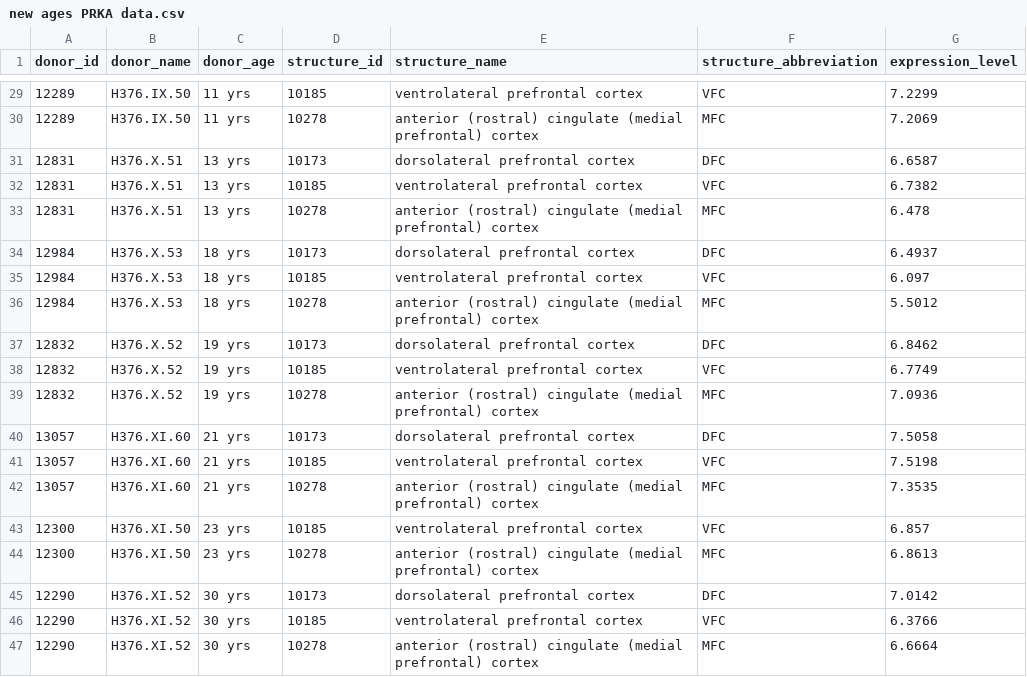
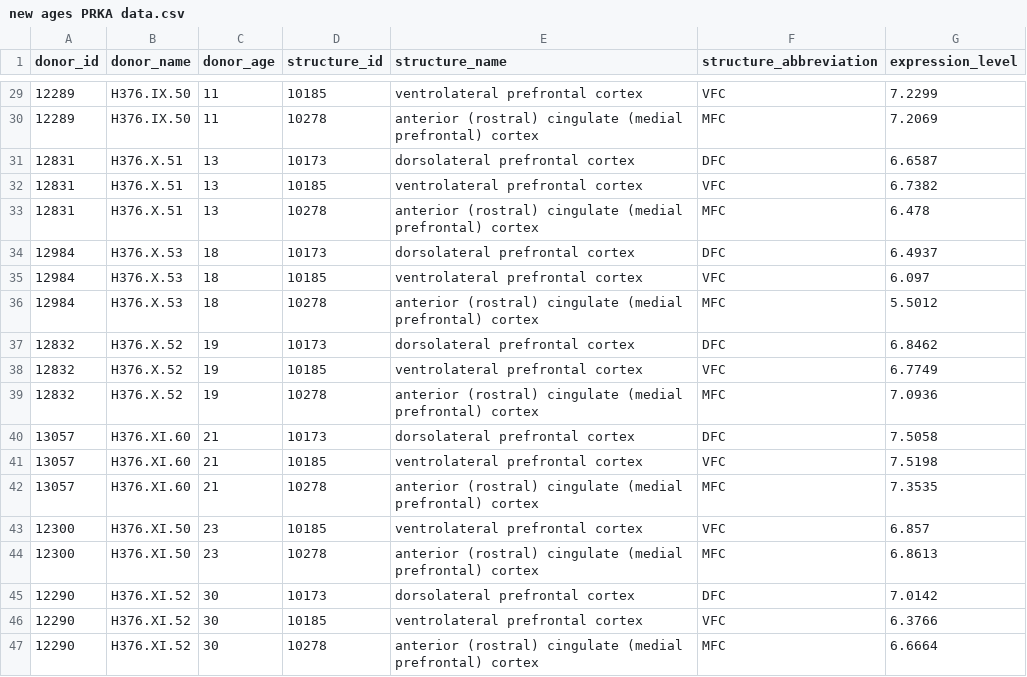
Before and after one commit to tesscstanley/Neurobio-Project, a CSV file: new ages PRKA data.csv, drawn as a sheet; only a part is shown, gaps mark what is left out; the diff covers the shown part only.

```diff
--- a/new ages PRKA data.csv
+++ b/new ages PRKA data.csv
@@ -29,19 +29,19 @@ donor_id,donor_name,donor_age,structure_id,structure_name,structure_abbreviation
-12289,H376.IX.50,11 yrs,10185,ventrolateral prefrontal cortex,VFC,7.2299,
-12289,H376.IX.50,11 yrs,10278,anterior (rostral) cingulate (medial prefrontal) cortex,MFC,7.2069,
-12831,H376.X.51,13 yrs,10173,dorsolateral prefrontal cortex,DFC,6.6587,
-12831,H376.X.51,13 yrs,10185,ventrolateral prefrontal cortex,VFC,6.7382,
-12831,H376.X.51,13 yrs,10278,anterior (rostral) cingulate (medial prefrontal) cortex,MFC,6.478,
-12984,H376.X.53,18 yrs,10173,dorsolateral prefrontal cortex,DFC,6.4937,
-12984,H376.X.53,18 yrs,10185,ventrolateral prefrontal cortex,VFC,6.097,
-12984,H376.X.53,18 yrs,10278,anterior (rostral) cingulate (medial prefrontal) cortex,MFC,5.5012,
-12832,H376.X.52,19 yrs,10173,dorsolateral prefrontal cortex,DFC,6.8462,
-12832,H376.X.52,19 yrs,10185,ventrolateral prefrontal cortex,VFC,6.7749,
-12832,H376.X.52,19 yrs,10278,anterior (rostral) cingulate (medial prefrontal) cortex,MFC,7.0936,
-13057,H376.XI.60,21 yrs,10173,dorsolateral prefrontal cortex,DFC,7.5058,
-13057,H376.XI.60,21 yrs,10185,ventrolateral prefrontal cortex,VFC,7.5198,
-13057,H376.XI.60,21 yrs,10278,anterior (rostral) cingulate (medial prefrontal) cortex,MFC,7.3535,
-12300,H376.XI.50,23 yrs,10185,ventrolateral prefrontal cortex,VFC,6.857,
-12300,H376.XI.50,23 yrs,10278,anterior (rostral) cingulate (medial prefrontal) cortex,MFC,6.8613,
-12290,H376.XI.52,30 yrs,10173,dorsolateral prefrontal cortex,DFC,7.0142,
-12290,H376.XI.52,30 yrs,10185,ventrolateral prefrontal cortex,VFC,6.3766,
-12290,H376.XI.52,30 yrs,10278,anterior (rostral) cingulate (medial prefrontal) cortex,MFC,6.6664,
+12289,H376.IX.50,11,10185,ventrolateral prefrontal cortex,VFC,7.2299,
+12289,H376.IX.50,11,10278,anterior (rostral) cingulate (medial prefrontal) cortex,MFC,7.2069,
+12831,H376.X.51,13,10173,dorsolateral prefrontal cortex,DFC,6.6587,
+12831,H376.X.51,13,10185,ventrolateral prefrontal cortex,VFC,6.7382,
+12831,H376.X.51,13,10278,anterior (rostral) cingulate (medial prefrontal) cortex,MFC,6.478,
+12984,H376.X.53,18,10173,dorsolateral prefrontal cortex,DFC,6.4937,
+12984,H376.X.53,18,10185,ventrolateral prefrontal cortex,VFC,6.097,
+12984,H376.X.53,18,10278,anterior (rostral) cingulate (medial prefrontal) cortex,MFC,5.5012,
+12832,H376.X.52,19,10173,dorsolateral prefrontal cortex,DFC,6.8462,
+12832,H376.X.52,19,10185,ventrolateral prefrontal cortex,VFC,6.7749,
+12832,H376.X.52,19,10278,anterior (rostral) cingulate (medial prefrontal) cortex,MFC,7.0936,
+13057,H376.XI.60,21,10173,dorsolateral prefrontal cortex,DFC,7.5058,
+13057,H376.XI.60,21,10185,ventrolateral prefrontal cortex,VFC,7.5198,
+13057,H376.XI.60,21,10278,anterior (rostral) cingulate (medial prefrontal) cortex,MFC,7.3535,
+12300,H376.XI.50,23,10185,ventrolateral prefrontal cortex,VFC,6.857,
+12300,H376.XI.50,23,10278,anterior (rostral) cingulate (medial prefrontal) cortex,MFC,6.8613,
+12290,H376.XI.52,30,10173,dorsolateral prefrontal cortex,DFC,7.0142,
+12290,H376.XI.52,30,10185,ventrolateral prefrontal cortex,VFC,6.3766,
+12290,H376.XI.52,30,10278,anterior (rostral) cingulate (medial prefrontal) cortex,MFC,6.6664,
```
Also changed, not shown: 27 edited cells elsewhere in this file.
